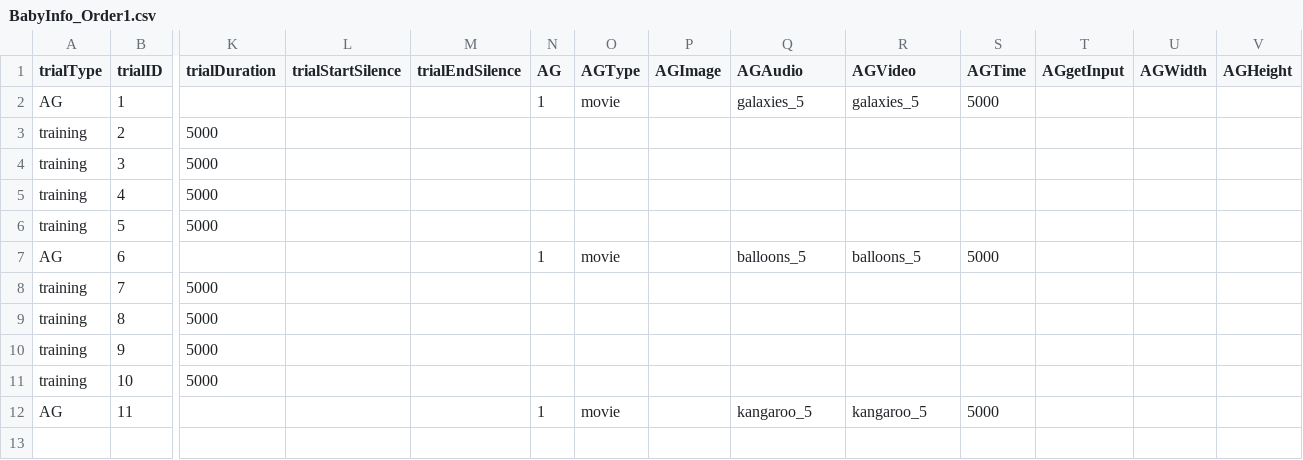
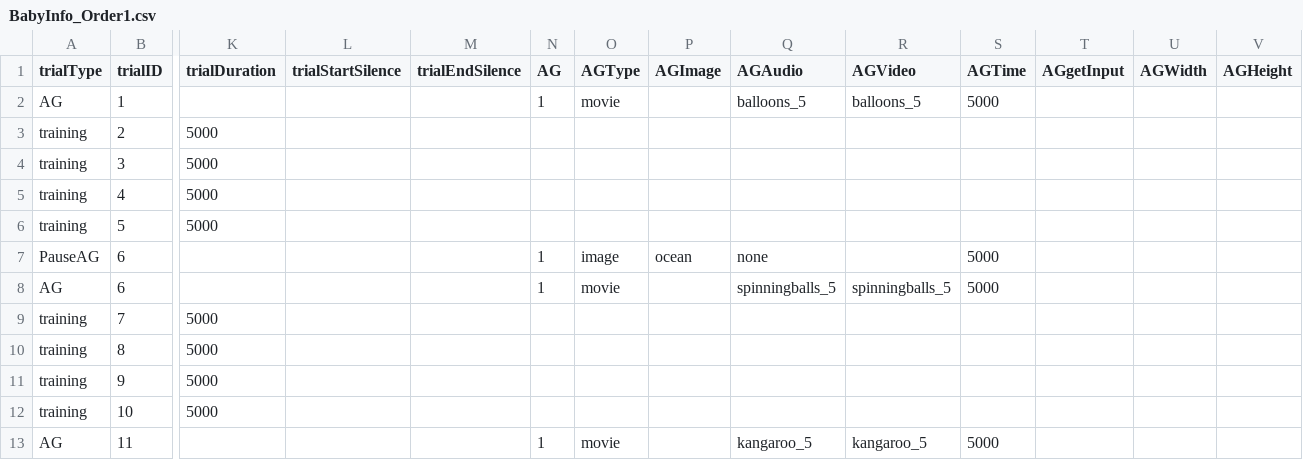
Before and after one commit to JMankewitz/baby-info, a CSV file: BabyInfo_v1/orders/trialOrders/BabyInfo_Order1.csv, drawn as a sheet; only a part is shown, gaps mark what is left out; addresses are those after the commit; rows hold the shown columns only; the diff names each change by its address in the sheet, - before the commit and + after, or states it on an @@ line.

```diff
--- a/BabyInfo_v1/orders/trialOrders/BabyInfo_Order1.csv
+++ b/BabyInfo_v1/orders/trialOrders/BabyInfo_Order1.csv
-Q2 (AGAudio): galaxies_5
+Q2 (AGAudio): balloons_5
-R2 (AGVideo): galaxies_5
+R2 (AGVideo): balloons_5
+row 7: PauseAG | 6 |  |  |  | 1 | image | ocean | none |  | 5000
-Q8 (AGAudio): balloons_5
+Q8 (AGAudio): spinningballs_5
-R8 (AGVideo): balloons_5
+R8 (AGVideo): spinningballs_5
```
Also changed, not shown: BabyInfo_v1/orders/activeOrders/BabyInfo_ActiveOrder1.csv, BabyInfo_v1/orders/activeOrders/BabyInfo_ActiveOrder2.csv, 9 other files.
